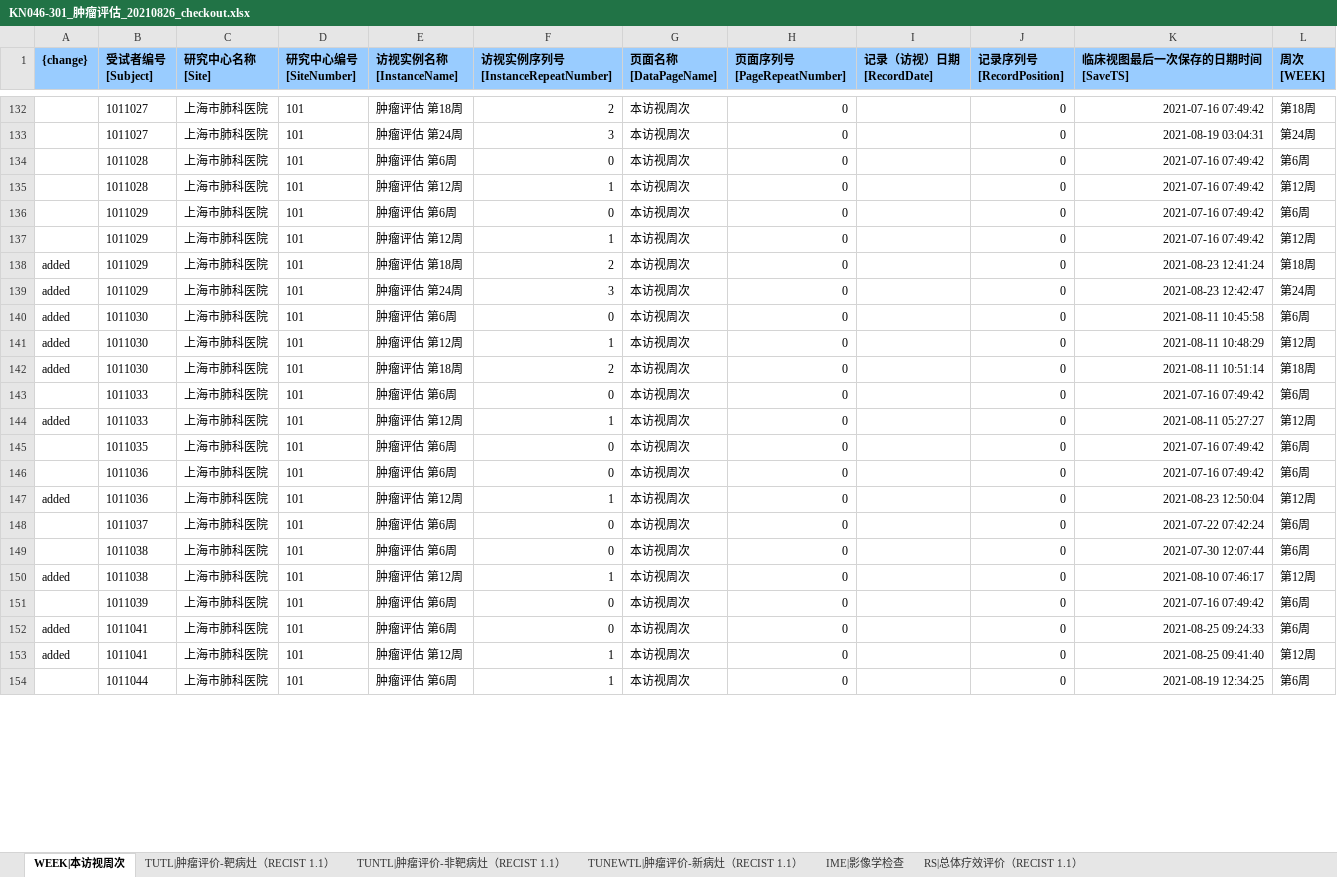
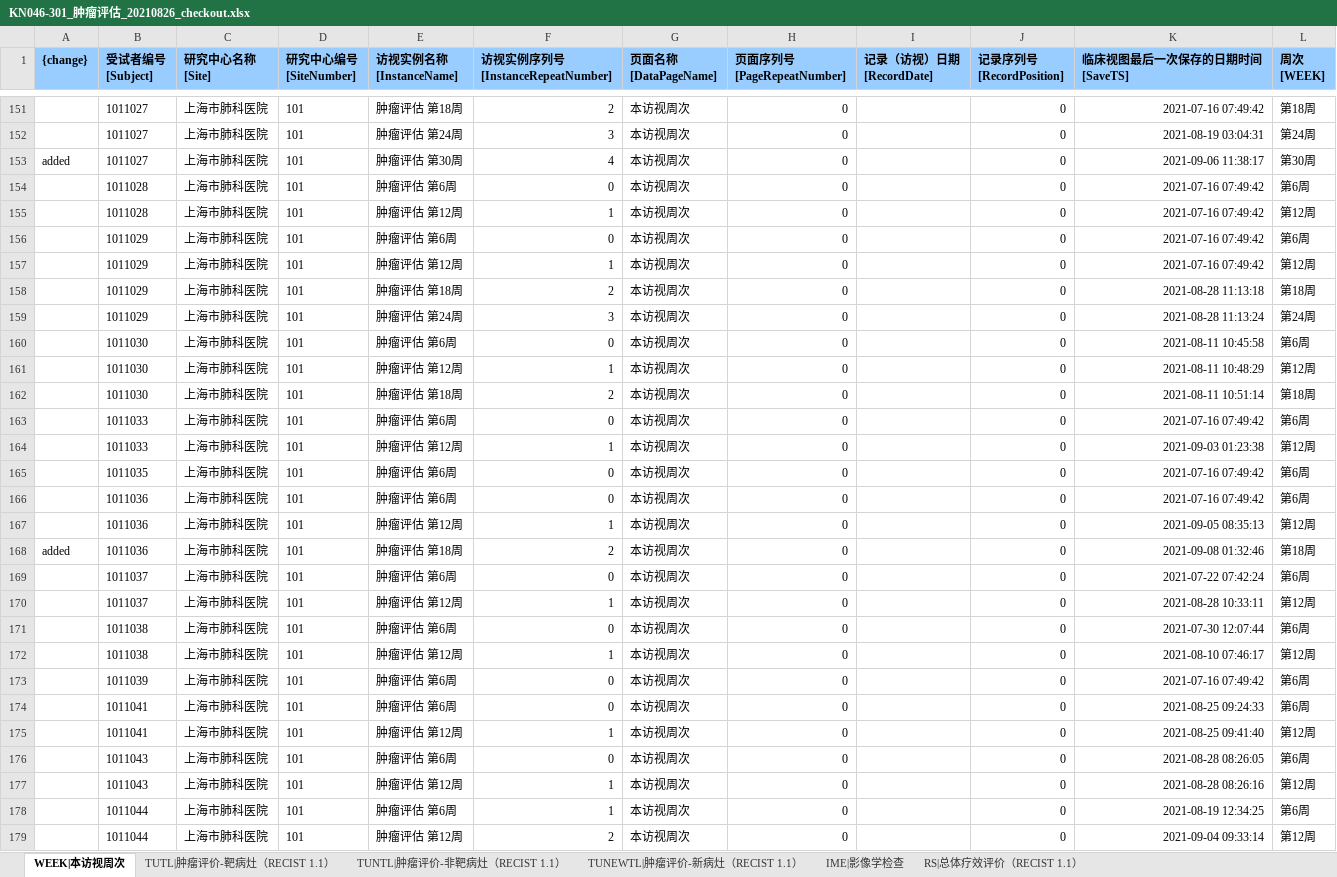
Before and after one commit to KeeryZhang/DM_Tools, an Excel workbook: KN046-301/sheets/KN046-301_肿瘤评估_20210826_checkout.xlsx, sheet WEEK|本访视周次, drawn as a sheet; only a part is shown, gaps mark what is left out; values as stored, in another font and other column widths than the file's, no borders; conditional formats not drawn; addresses are those after the commit; the diff covers the shown part only; the diff names each change by its address in the sheet, - before the commit and + after, or states it on an @@ line.

```diff
--- a/KN046-301/sheets/KN046-301_肿瘤评估_20210826_checkout.xlsx (sheet WEEK|本访视周次)
+++ b/KN046-301/sheets/KN046-301_肿瘤评估_20210826_checkout.xlsx (sheet WEEK|本访视周次)
+row 153: added | 1011027 | 上海市肺科医院 | 101 | 肿瘤评估 第30周 | 4 | 本访视周次 | 0 |  | 0 | 2021-09-06 11:38:17 | 第30周
-A158:A162 ({change}): added
+A158:A162 ({change}): (empty)
-K158 (临床视图最后一次保存的日期时间 [SaveTS]): 2021-08-23 12:41:24
+K158 (临床视图最后一次保存的日期时间 [SaveTS]): 2021-08-28 11:13:18
-K159 (临床视图最后一次保存的日期时间 [SaveTS]): 2021-08-23 12:42:47
+K159 (临床视图最后一次保存的日期时间 [SaveTS]): 2021-08-28 11:13:24
-A164 ({change}): added
+A164 ({change}): (empty)
-K164 (临床视图最后一次保存的日期时间 [SaveTS]): 2021-08-11 05:27:27
+K164 (临床视图最后一次保存的日期时间 [SaveTS]): 2021-09-03 01:23:38
+row 167:  | 1011036 | 上海市肺科医院 | 101 | 肿瘤评估 第12周 | 1 | 本访视周次 | 0 |  | 0 | 2021-09-05 08:35:13 | 第12周
-E168 (访视实例名称 [InstanceName]): 肿瘤评估 第12周
+E168 (访视实例名称 [InstanceName]): 肿瘤评估 第18周
-F168 (访视实例序列号 [InstanceRepeatNumber]): 1
+F168 (访视实例序列号 [InstanceRepeatNumber]): 2
-K168 (临床视图最后一次保存的日期时间 [SaveTS]): 2021-08-23 12:50:04
+K168 (临床视图最后一次保存的日期时间 [SaveTS]): 2021-09-08 01:32:46
-L168 (周次 [WEEK]): 第12周
+L168 (周次 [WEEK]): 第18周
+row 170:  | 1011037 | 上海市肺科医院 | 101 | 肿瘤评估 第12周 | 1 | 本访视周次 | 0 |  | 0 | 2021-08-28 10:33:11 | 第12周
-A172 ({change}): added
+A172 ({change}): (empty)
-A174:A175 ({change}): added
+A174:A175 ({change}): (empty)
+row 176:  | 1011043 | 上海市肺科医院 | 101 | 肿瘤评估 第6周 | 0 | 本访视周次 | 0 |  | 0 | 2021-08-28 08:26:05 | 第6周
+row 177:  | 1011043 | 上海市肺科医院 | 101 | 肿瘤评估 第12周 | 1 | 本访视周次 | 0 |  | 0 | 2021-08-28 08:26:16 | 第12周
+row 179:  | 1011044 | 上海市肺科医院 | 101 | 肿瘤评估 第12周 | 2 | 本访视周次 | 0 |  | 0 | 2021-09-04 09:33:14 | 第12周
```
Also changed, not shown: 108 added rows, 15 removed rows and 357 edited cells elsewhere in this sheet, sheet IME|影像学检查, sheet TUNTL|肿瘤评价-非靶病灶（RECIST 1.1）, sheet TUTL|肿瘤评价-靶病灶（RECIST 1.1）, sheet RS|总体疗效评价（RECIST 1.1）, sheet TUNEWTL|肿瘤评价-新病灶（RECIST 1.1）, KN046-301/sheets/KN046-301_研究药物给药.xlsx, KN046-301/sheets/KN046-301_研究药物给药_checkout.xlsx, 9 other files.
